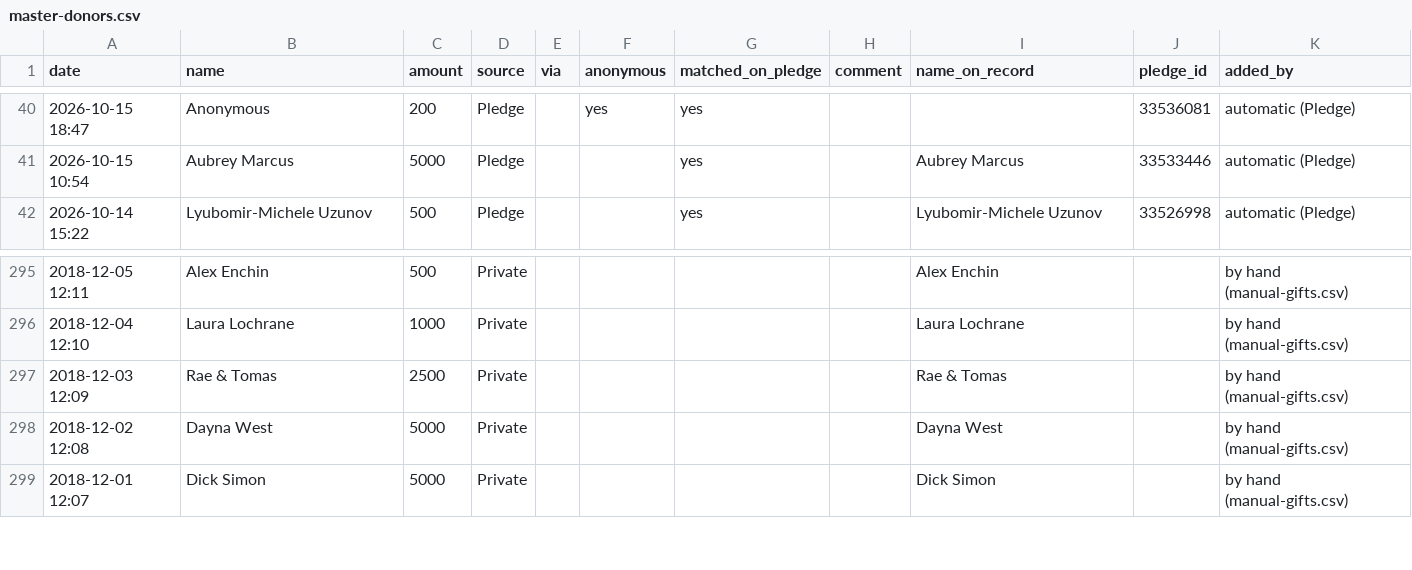
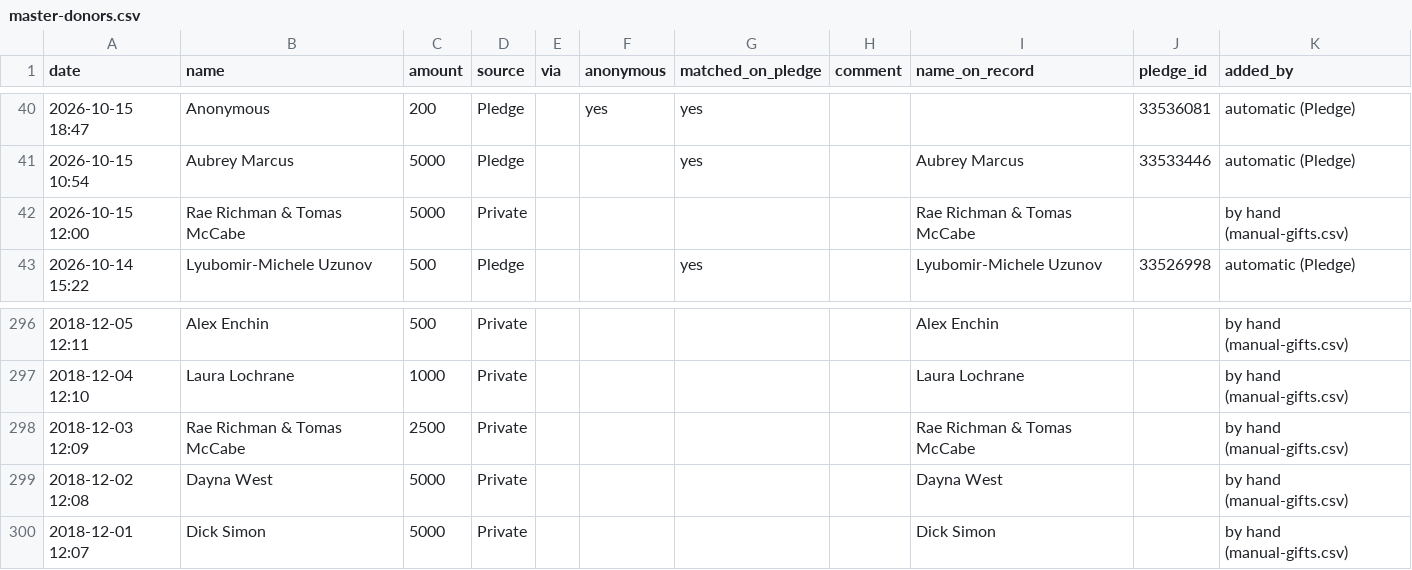
Before and after one commit to nirvanmullick/whatatrip-donor-wall, a CSV file: master-donors.csv, drawn as a sheet; only a part is shown, gaps mark what is left out; addresses are those after the commit; the diff names each change by its address in the sheet, - before the commit and + after, or states it on an @@ line.

```diff
--- a/master-donors.csv
+++ b/master-donors.csv
+row 42: 2026-10-15 12:00 | Rae Richman & Tomas McCabe | 5000 | Private |  |  |  |  | Rae Richman & Tomas McCabe |  | by hand (manual-gifts.csv)
-B298 (name): Rae & Tomas
+B298 (name): Rae Richman & Tomas McCabe
-I298 (name_on_record): Rae & Tomas
+I298 (name_on_record): Rae Richman & Tomas McCabe
```
Also changed, not shown: 6 other files.
